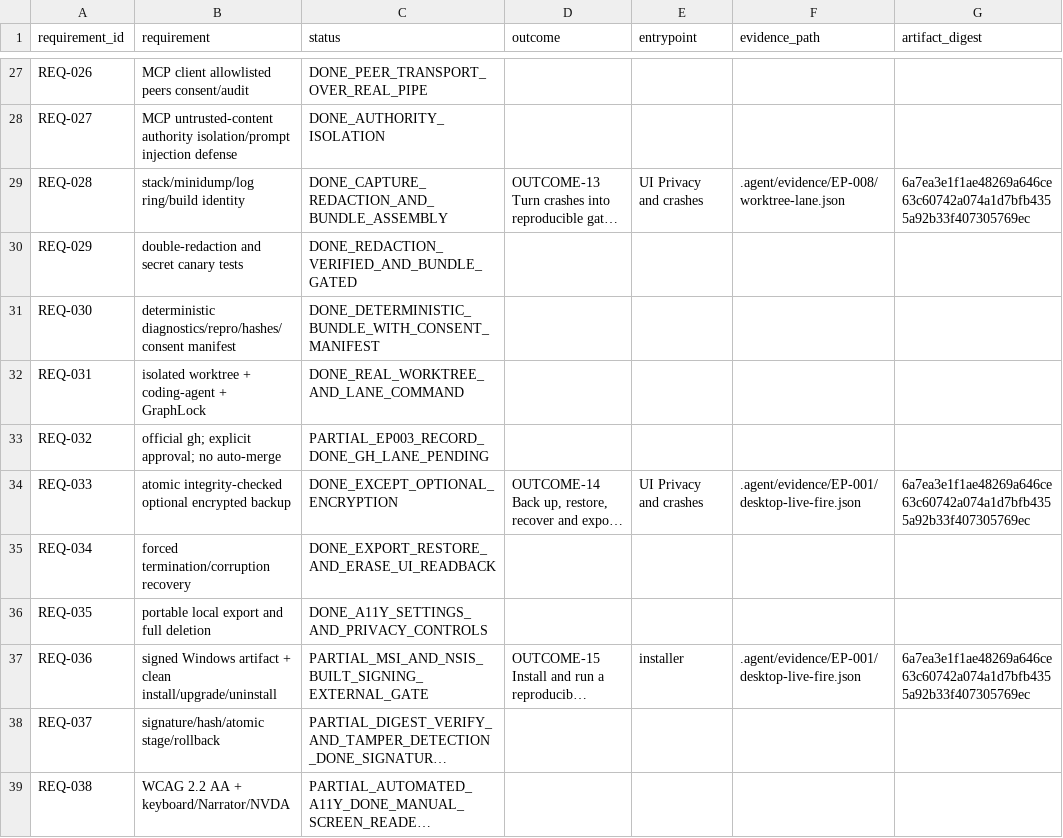
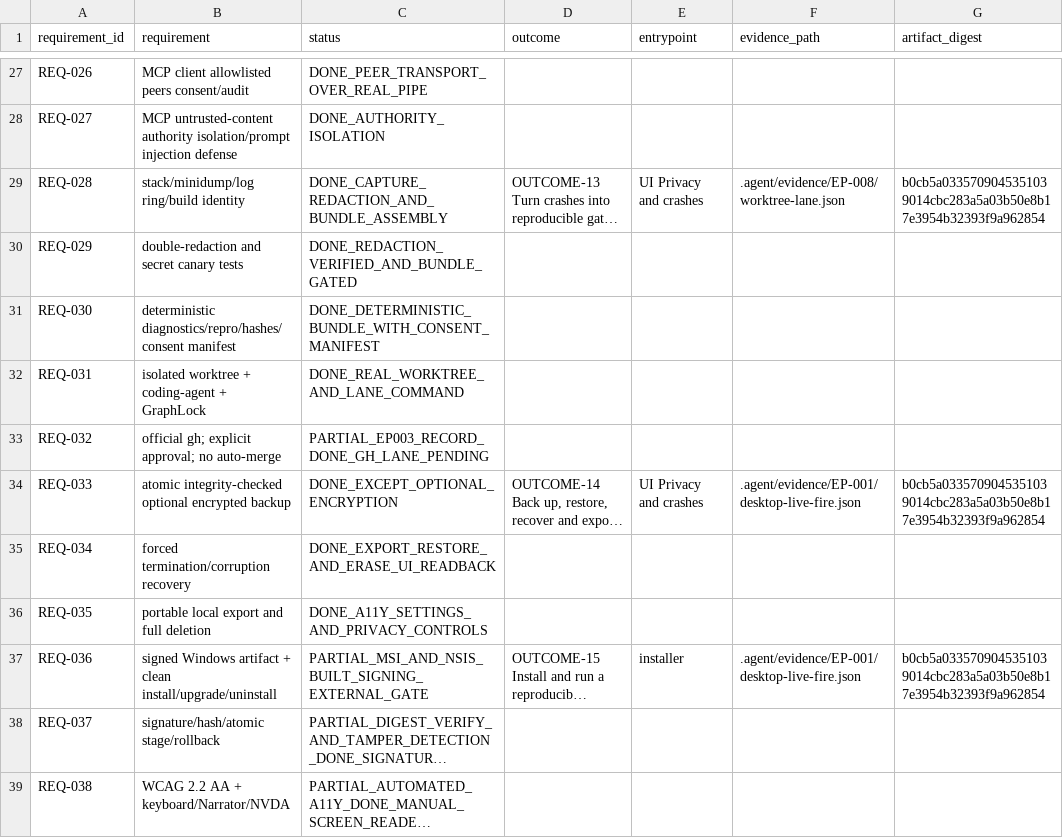
Before and after one commit to dominator509/project-vector-asvab, a CSV file: .agent/verification/reports/CLAIM_TO_RELEASE_TRACEABILITY.csv, drawn as a sheet; only a part is shown, gaps mark what is left out; long unchanged cells end in …; the diff covers the shown part only; the diff names each change by its address in the sheet, - before the commit and + after, or states it on an @@ line.

```diff
--- a/.agent/verification/reports/CLAIM_TO_RELEASE_TRACEABILITY.csv
+++ b/.agent/verification/reports/CLAIM_TO_RELEASE_TRACEABILITY.csv
-G29 (artifact_digest): 6a7ea3e1f1ae48269a646ce63c60742a074a1d7bfb4355a92b33f407305769ec
+G29 (artifact_digest): b0cb5a0335709045351039014cbc283a5a03b50e8b17e3954b32393f9a962854
-G34 (artifact_digest): 6a7ea3e1f1ae48269a646ce63c60742a074a1d7bfb4355a92b33f407305769ec
+G34 (artifact_digest): b0cb5a0335709045351039014cbc283a5a03b50e8b17e3954b32393f9a962854
-G37 (artifact_digest): 6a7ea3e1f1ae48269a646ce63c60742a074a1d7bfb4355a92b33f407305769ec
+G37 (artifact_digest): b0cb5a0335709045351039014cbc283a5a03b50e8b17e3954b32393f9a962854
```
Also changed, not shown: 12 edited cells elsewhere in this file, .agent/verification/FUNCTIONAL_PROOF_MATRIX.csv, 9 other files.
